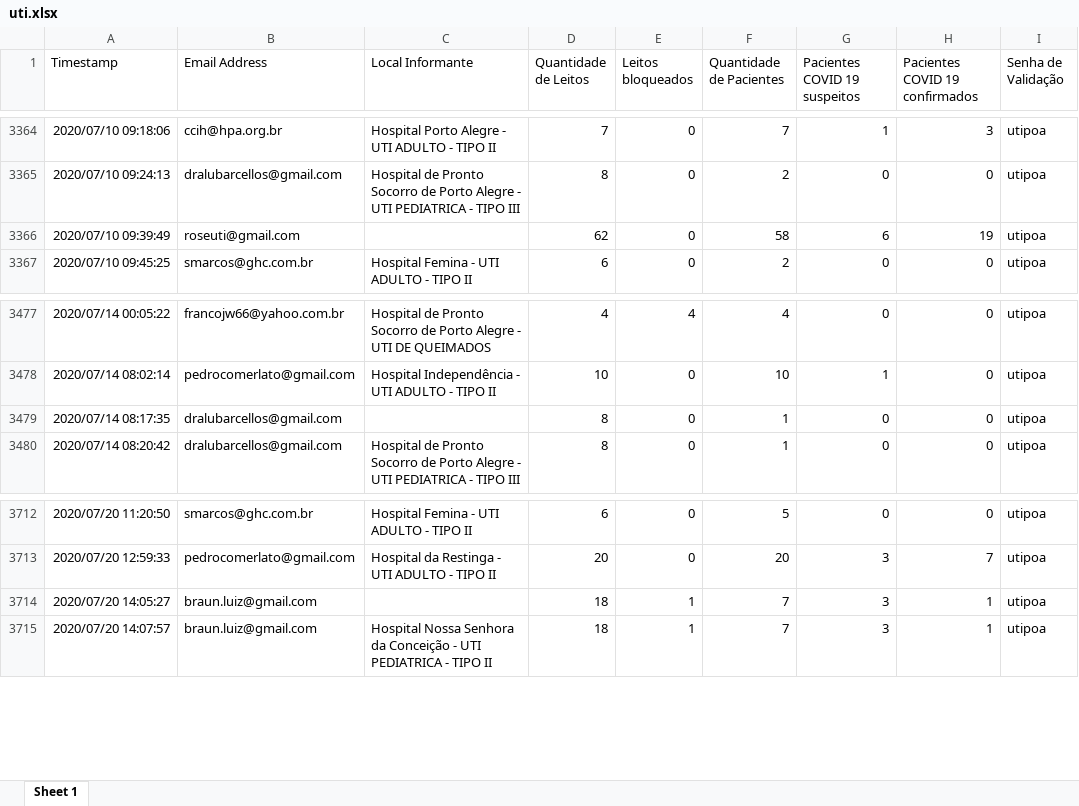
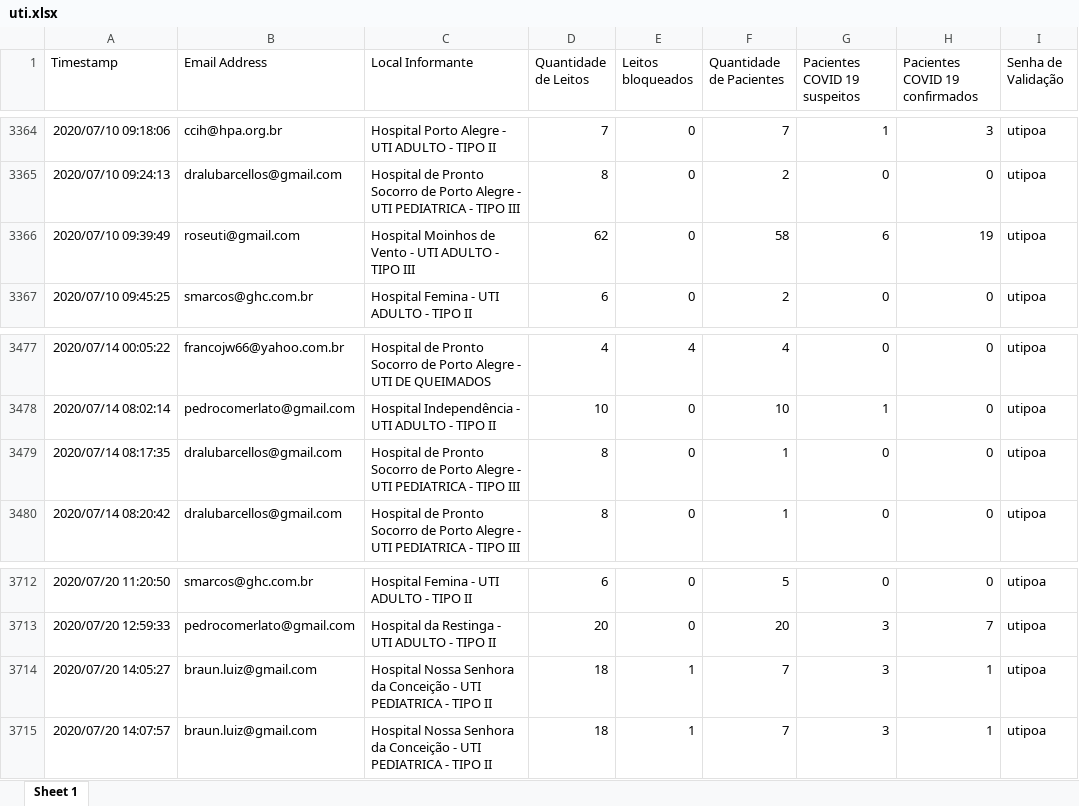
Before and after one commit to msrodrigues/CoronaApp, an Excel workbook: Corona/uti.xlsx, sheet Sheet 1, drawn as a sheet; only a part is shown, gaps mark what is left out; values as stored, in another font and other column widths than the file's, no borders; the diff covers the shown part only; the diff names each change by its address in the sheet, - before the commit and + after, or states it on an @@ line.

```diff
--- a/Corona/uti.xlsx (sheet Sheet 1)
+++ b/Corona/uti.xlsx (sheet Sheet 1)
-C3366 (Local Informante): (empty)
+C3366 (Local Informante): Hospital Moinhos de Vento - UTI ADULTO - TIPO III
-C3479 (Local Informante): (empty)
+C3479 (Local Informante): Hospital de Pronto Socorro de Porto Alegre - UTI PEDIATRICA - TIPO III
-C3714 (Local Informante): (empty)
+C3714 (Local Informante): Hospital Nossa Senhora da Conceição - UTI PEDIATRICA - TIPO II
```
Also changed, not shown: 84 added rows elsewhere in this sheet, 1 other file.
